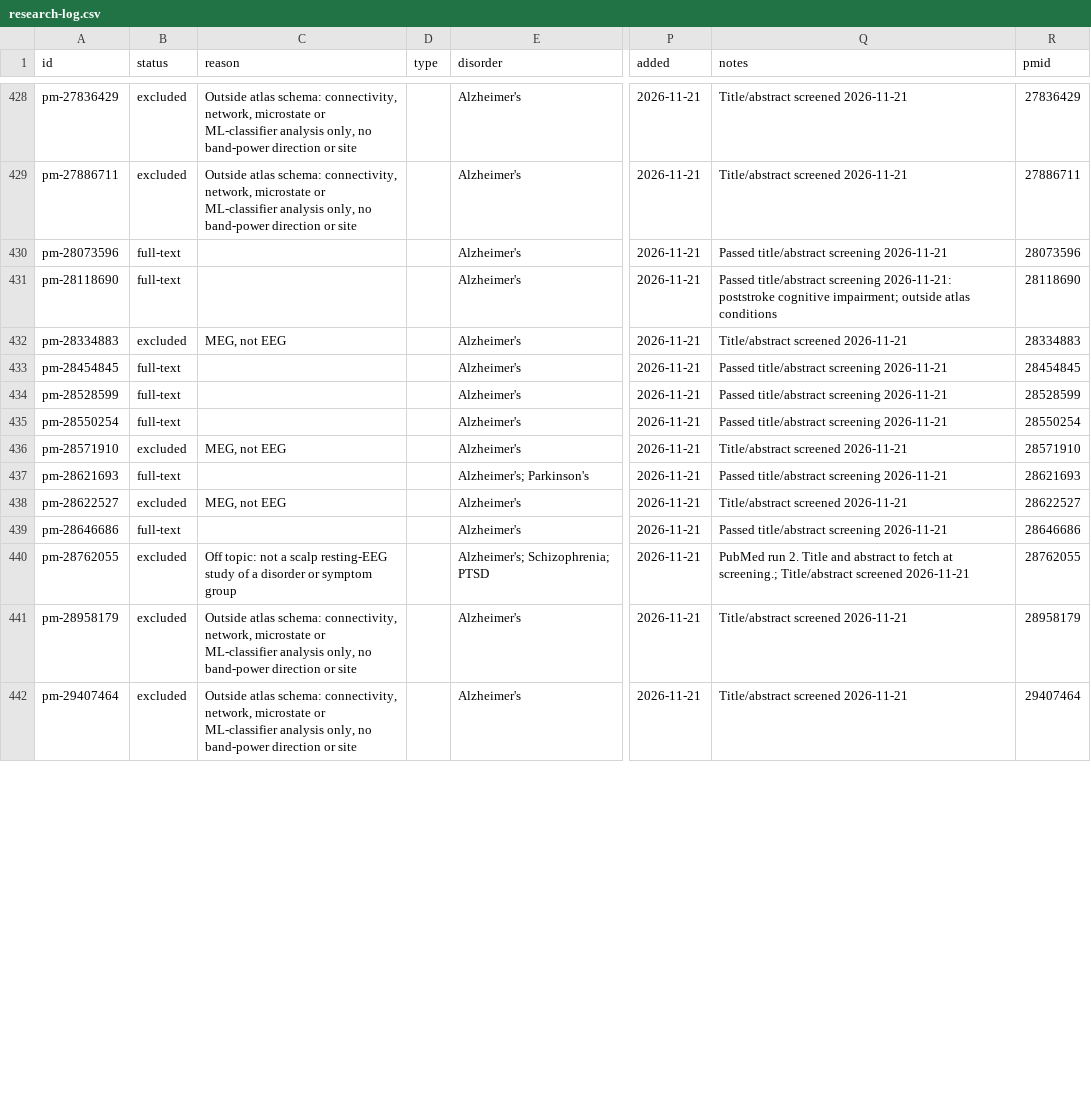
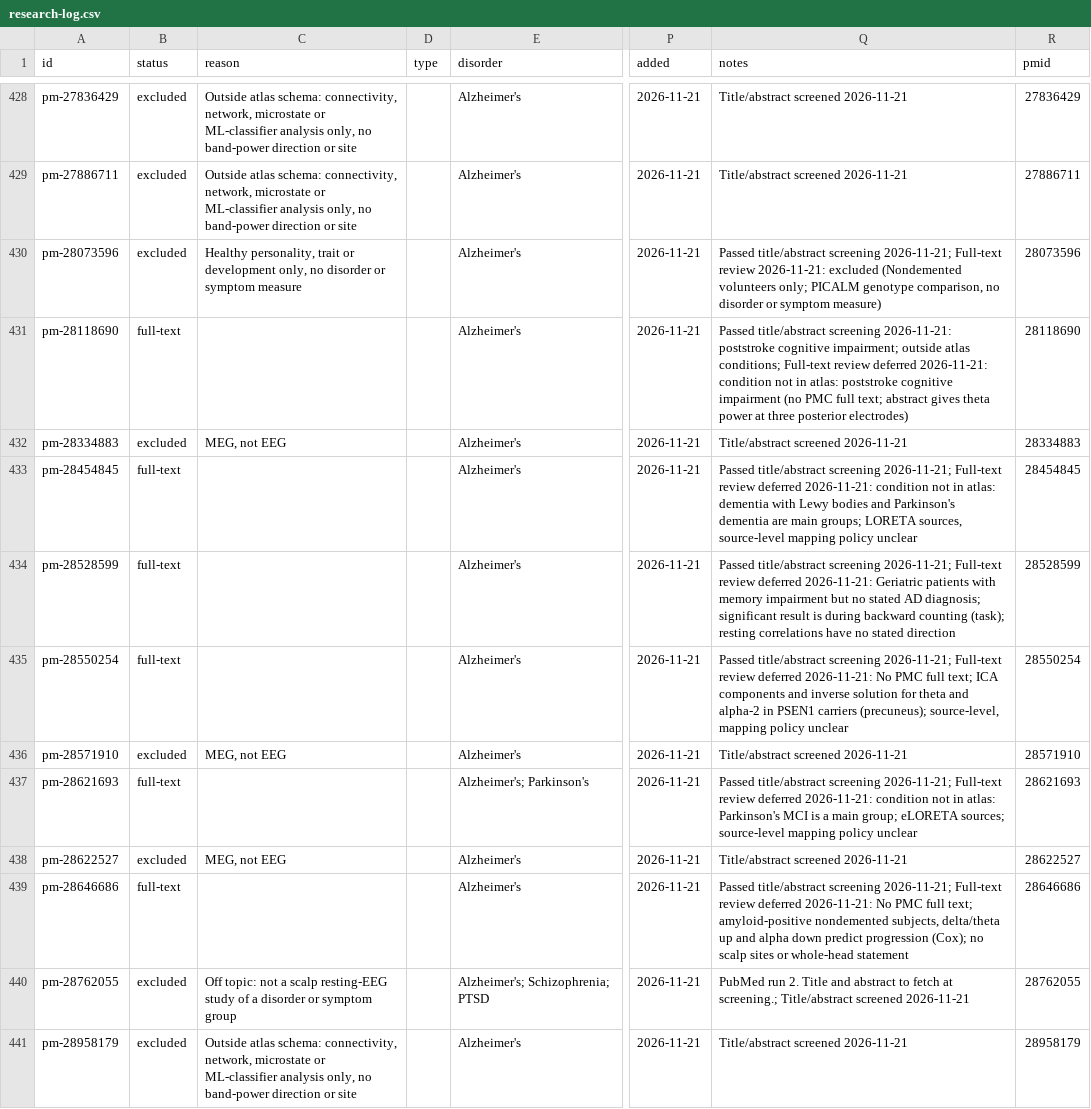
Before and after one commit to farrokh143/eeg-disorder-atlas, a CSV file: data/research-log.csv, drawn as a sheet; only a part is shown, gaps mark what is left out; the shorter side is filled out with more unchanged rows; the diff covers the shown part only; the diff names each change by its address in the sheet, - before the commit and + after, or states it on an @@ line.

```diff
--- a/data/research-log.csv
+++ b/data/research-log.csv
-B430 (status): full-text
+B430 (status): excluded
-C430 (reason): (empty)
+C430 (reason): Healthy personality, trait or development only, no disorder or symptom measure
-Q430 (notes): …title/abstract screening 2026-11-21
+Q430 (notes): …title/abstract screening 2026-11-21; Full-text review 2026-11-21: excluded (Nondemented volunteers only; PICALM genotype comparison, no disorder or symptom measure)
-Q431 (notes): …outside atlas conditions
+Q431 (notes): …outside atlas conditions; Full-text review deferred 2026-11-21: condition not in atlas: poststroke cognitive impairment (no PMC full text; abstract gives theta power at three posterior electrodes)
-Q433 (notes): …title/abstract screening 2026-11-21
+Q433 (notes): …title/abstract screening 2026-11-21; Full-text review deferred 2026-11-21: condition not in atlas: dementia with Lewy bodies and Parkinson's dementia are main groups; LORETA sources, source-level mapping policy unclear
-Q434 (notes): …title/abstract screening 2026-11-21
+Q434 (notes): …title/abstract screening 2026-11-21; Full-text review deferred 2026-11-21: Geriatric patients with memory impairment but no stated AD diagnosis; significant result is during backward counting (task); resting correlations have no stated direction
-Q435 (notes): …title/abstract screening 2026-11-21
+Q435 (notes): …title/abstract screening 2026-11-21; Full-text review deferred 2026-11-21: No PMC full text; ICA components and inverse solution for theta and alpha-2 in PSEN1 carriers (precuneus); source-level, mapping policy unclear
-Q437 (notes): …title/abstract screening 2026-11-21
+Q437 (notes): …title/abstract screening 2026-11-21; Full-text review deferred 2026-11-21: condition not in atlas: Parkinson's MCI is a main group; eLORETA sources; source-level mapping policy unclear
-Q439 (notes): …title/abstract screening 2026-11-21
+Q439 (notes): …title/abstract screening 2026-11-21; Full-text review deferred 2026-11-21: No PMC full text; amyloid-positive nondemented subjects, delta/theta up and alpha down predict progression (Cox); no scalp sites or whole-head statement
```
Also changed, not shown: 7 edited cells elsewhere in this file, 1 other file.
